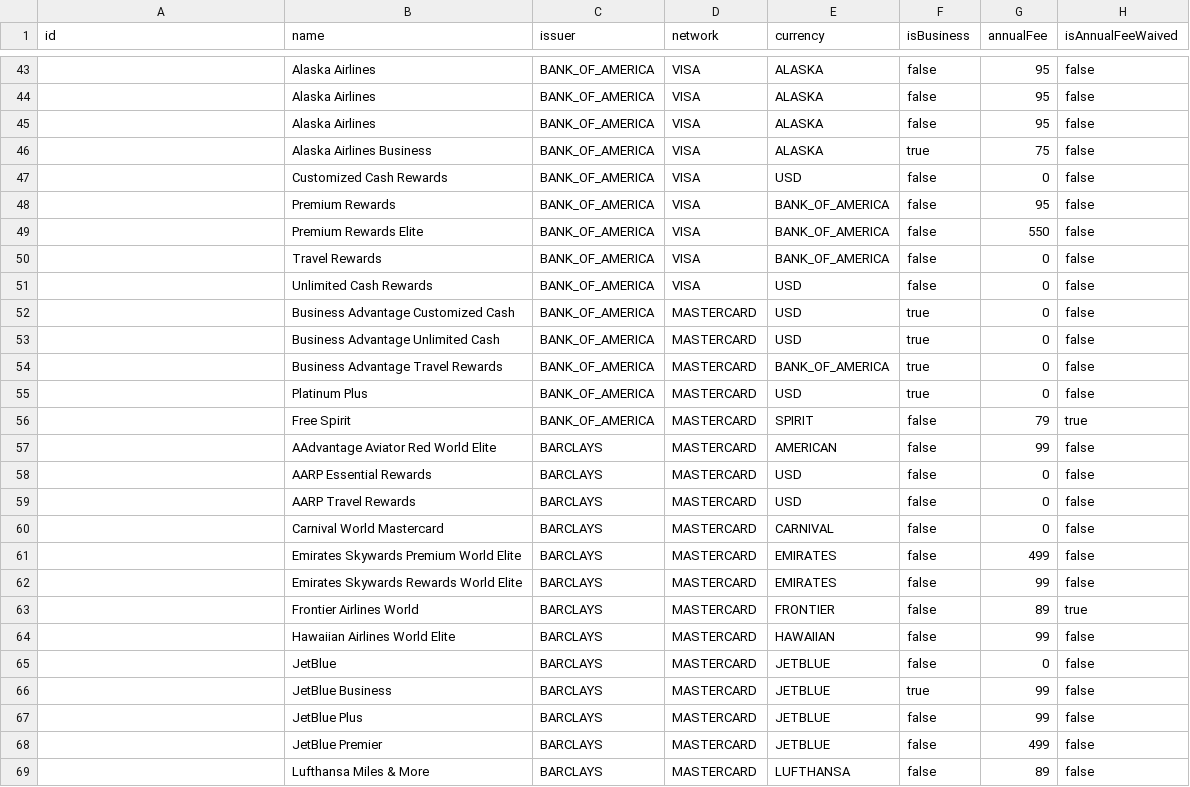
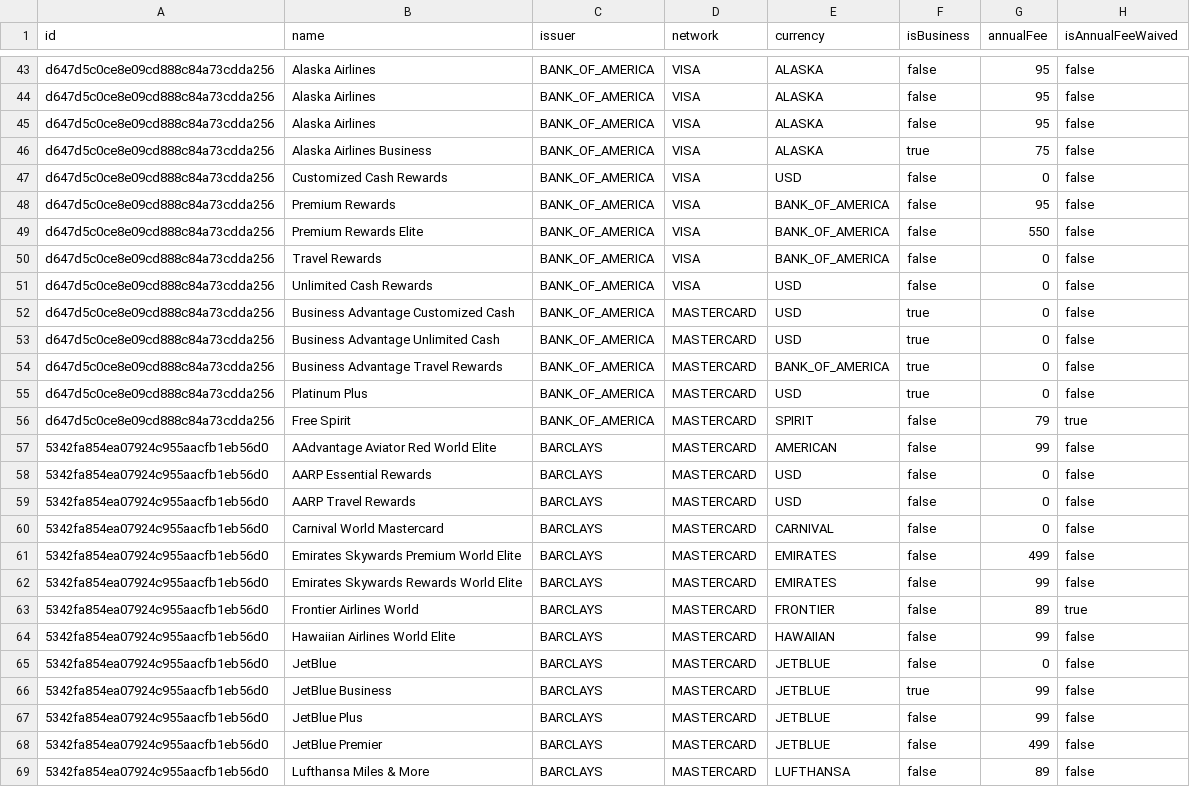
Before and after one commit to andenacitelli/credit-card-bonuses-api, a CSV file: exports/data.csv, drawn as a sheet; only a part is shown, gaps mark what is left out; the diff covers the shown part only; the diff names each change by its address in the sheet, - before the commit and + after, or states it on an @@ line.

```diff
--- a/exports/data.csv
+++ b/exports/data.csv
-A43:A56 (id): (empty)
+A43:A56 (id): d647d5c0ce8e09cd888c84a73cdda256
-A57:A69 (id): (empty)
+A57:A69 (id): 5342fa854ea07924c955aacfb1eb56d0
```
Also changed, not shown: 129 edited cells elsewhere in this file, 20 other files.
